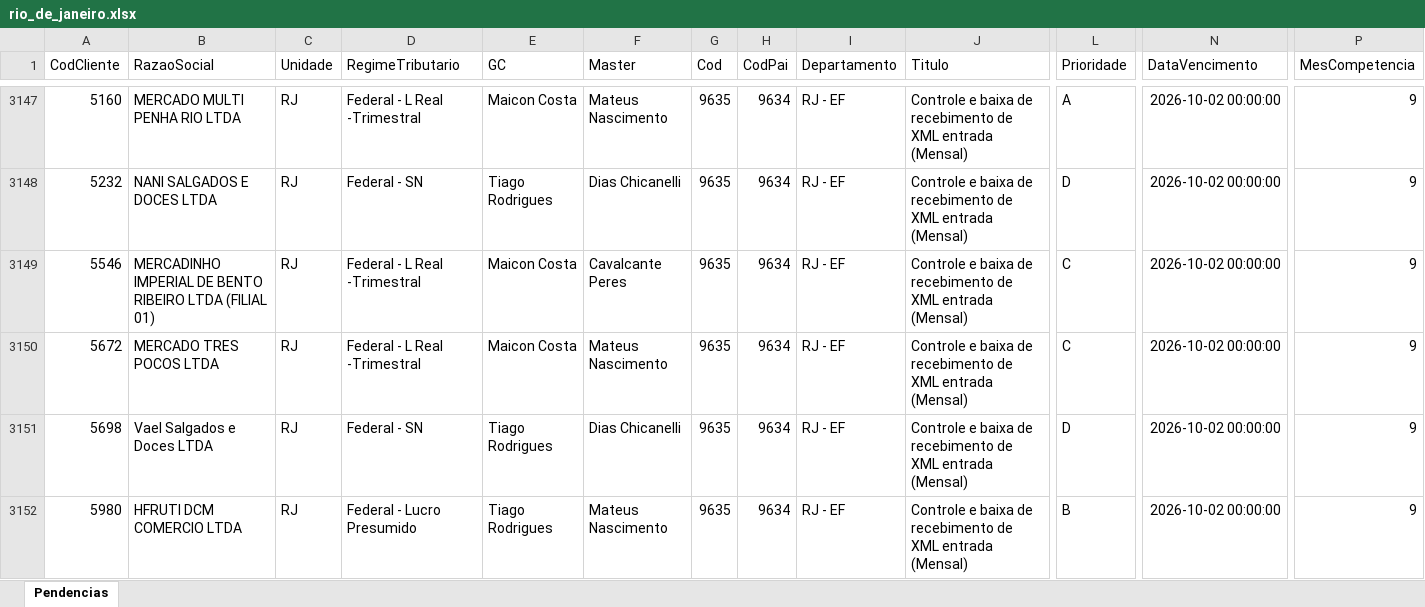
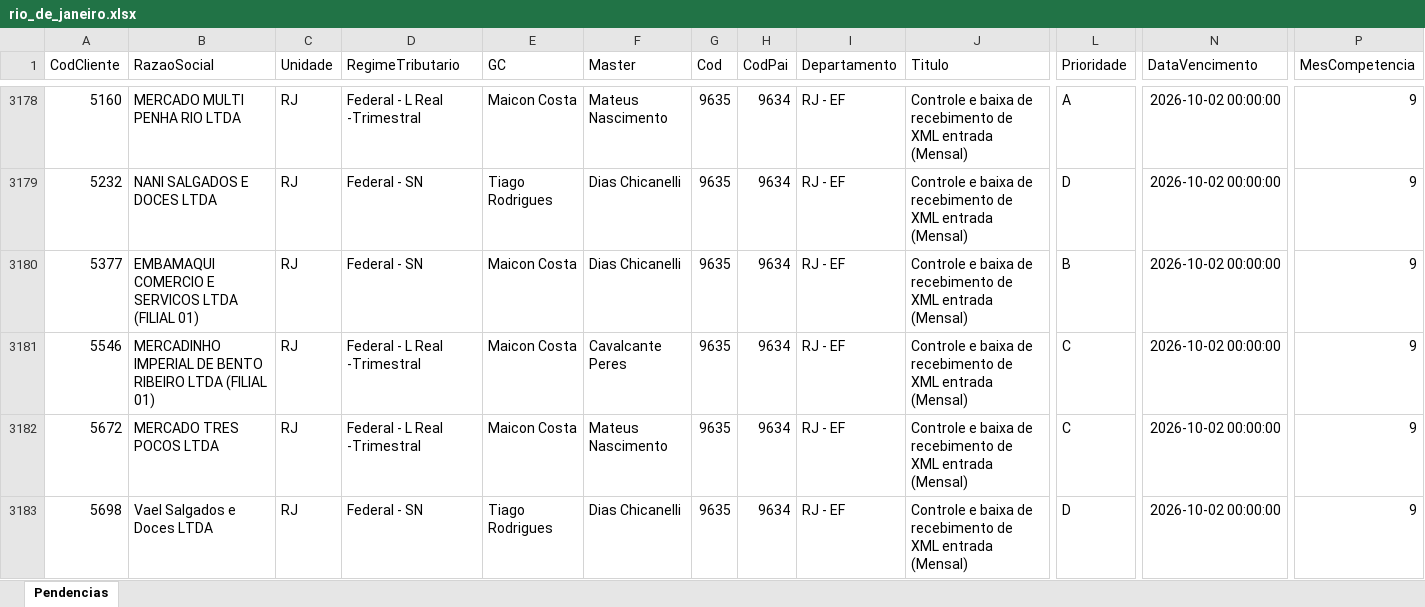
Before and after one commit to Controladoria-MG/Tarefas-baixadas, an Excel workbook: data/base/rio_de_janeiro.xlsx, sheet Pendencias, drawn as a sheet; only a part is shown, gaps mark what is left out; the shorter side is filled out with more unchanged rows; values as stored, in another font and other column widths than the file's, no borders; rows hold the shown columns only; the diff covers the shown part only; the diff names each change by its address in the sheet, - before the commit and + after, or states it on an @@ line.

```diff
--- a/data/base/rio_de_janeiro.xlsx (sheet Pendencias)
+++ b/data/base/rio_de_janeiro.xlsx (sheet Pendencias)
+row 3180: 5377 | EMBAMAQUI COMERCIO E SERVICOS LTDA (FILIAL 01) | RJ | Federal - SN | Maicon Costa | Dias Chicanelli | 9635 | 9634 | RJ - EF | Controle e baixa de recebimento de XML entrada (Mensal) | B | 2026-10-02 00:00:00 | 9
```
Also changed, not shown: 57 added rows, 19 moved rows and 12 edited cells elsewhere in this sheet, data/base/goias.xlsx, data/base/santos.xlsx, 3 other files.
